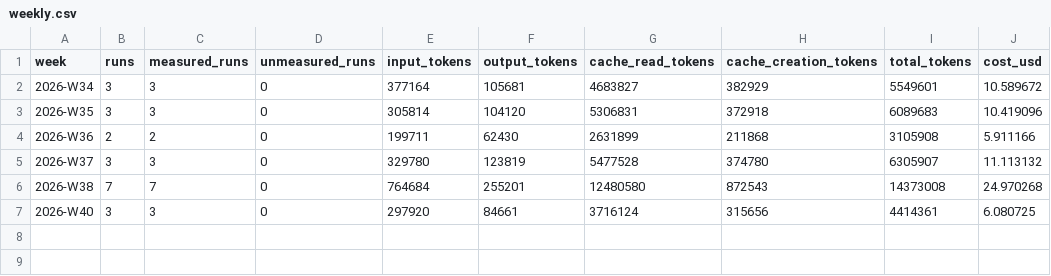
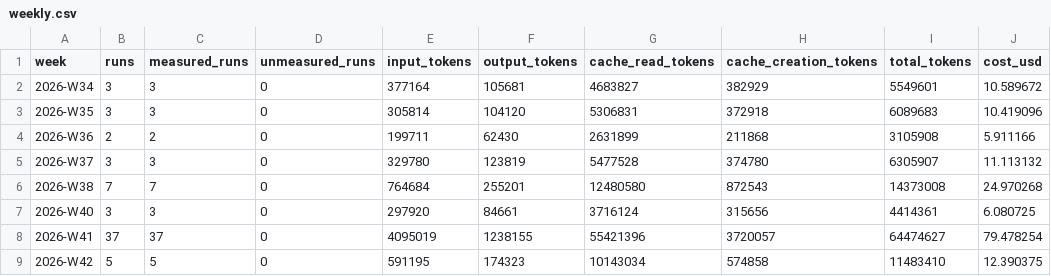
Before and after one commit to CHS-Training-Org/ai_training_for_chuo_system, a CSV file: weekly.csv, drawn as a sheet; the diff names each change by its address in the sheet, - before the commit and + after, or states it on an @@ line.

```diff
--- a/weekly.csv
+++ b/weekly.csv
+row 8: 2026-W41 | 37 | 37 | 0 | 4095019 | 1238155 | 55421396 | 3720057 | 64474627 | 79.478254
+row 9: 2026-W42 | 5 | 5 | 0 | 591195 | 174323 | 10143034 | 574858 | 11483410 | 12.390375
```
Also changed, not shown: by-user-monthly.csv, monthly.csv, 1 other file.
